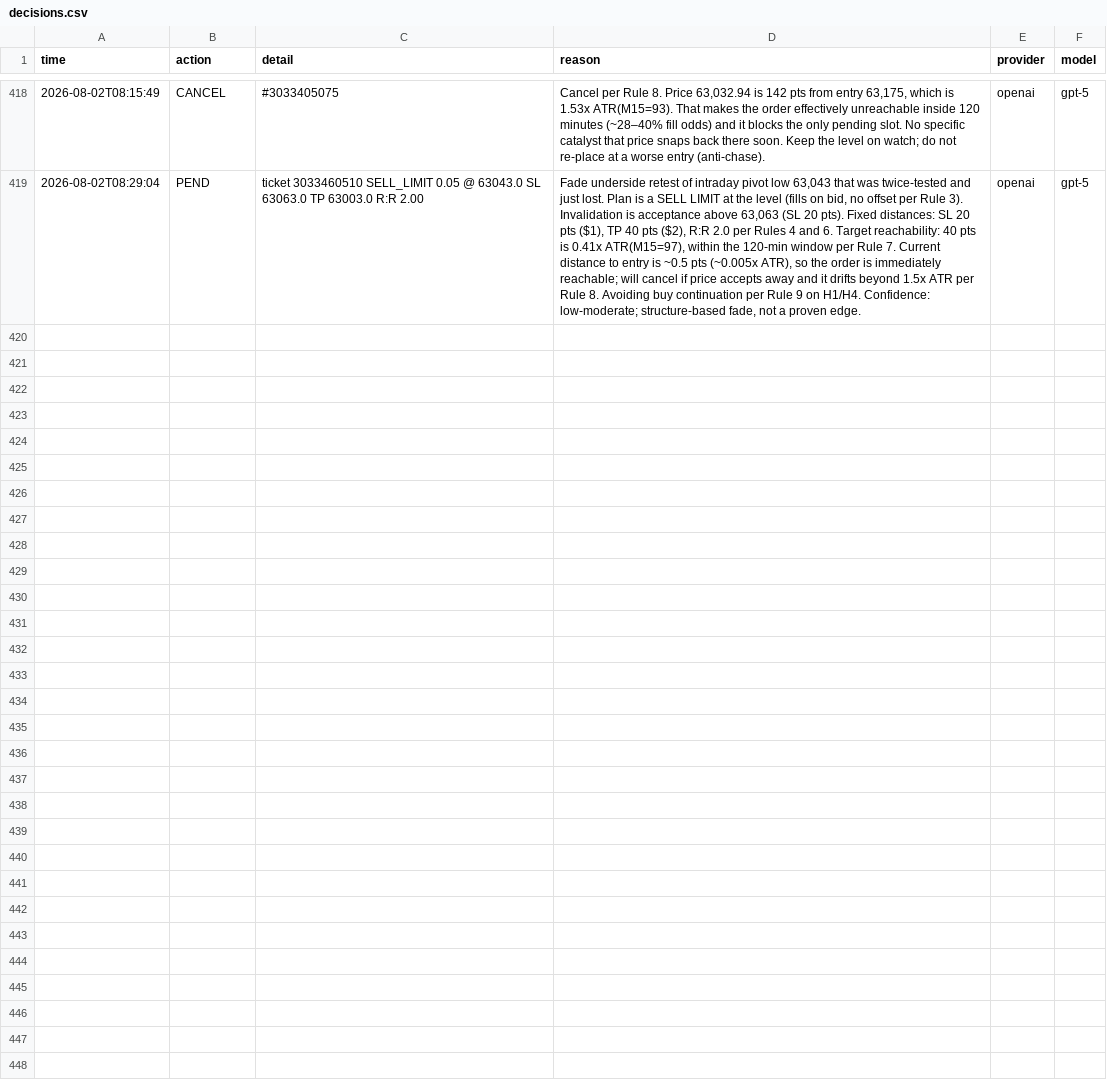
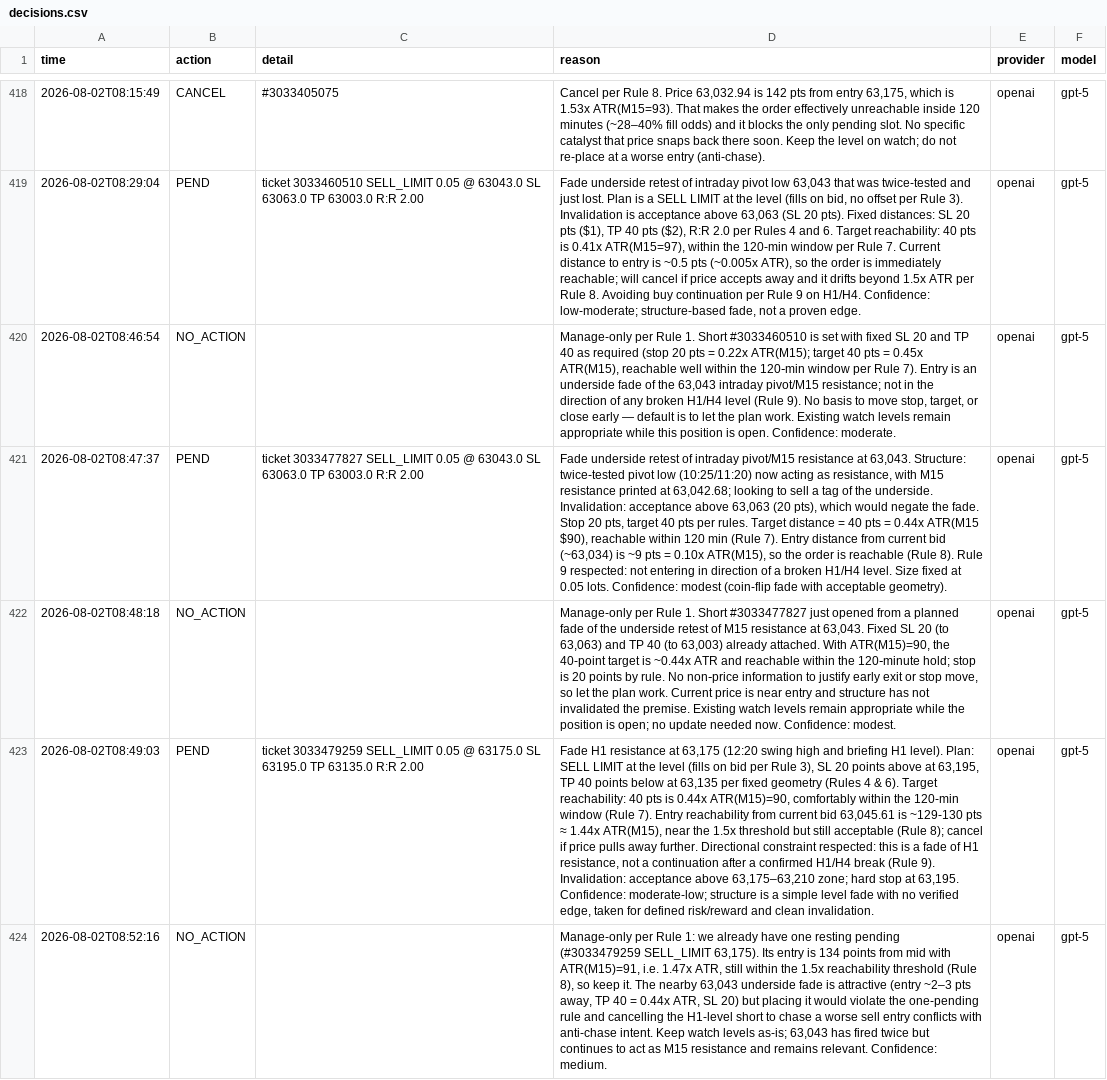
Before and after one commit to matsyeudeprosper-ui/Kinolivelines, a CSV file: live/decisions.csv, drawn as a sheet; only a part is shown, gaps mark what is left out; the diff covers the shown part only; the diff names each change by its address in the sheet, - before the commit and + after, or states it on an @@ line.

```diff
--- a/live/decisions.csv
+++ b/live/decisions.csv
+row 420: 2026-08-02T08:46:54 | NO_ACTION |  | Manage-only per Rule 1. Short #3033460510 is set with fixed SL 20 and TP 40 as required (stop 20 pts = 0.22x ATR(M15); target 40 pts = 0.45x ATR(M15), reachable well within the 120‑min window per Rule 7). Entry is an underside fade of the 63,043 intraday pivot/M15 resistance; not in the direction of any broken H1/H4 level (Rule 9). No basis to move stop, target, or close early — default is to let the plan work. Existing watch levels remain appropriate while this position is open. Confidence: moderate. | openai | gpt-5
+row 421: 2026-08-02T08:47:37 | PEND | ticket 3033477827 SELL_LIMIT 0.05 @ 63043.0 SL 63063.0 TP 63003.0 R:R 2.00 | Fade underside retest of intraday pivot/M15 resistance at 63,043. Structure: twice-tested pivot low (10:25/11:20) now acting as resistance, with M15 resistance printed at 63,042.68; looking to sell a tag of the underside. Invalidation: acceptance above 63,063 (20 pts), which would negate the fade. Stop 20 pts, target 40 pts per rules. Target distance = 40 pts = 0.44x ATR(M15 $90), reachable within 120 min (Rule 7). Entry distance from current bid (~63,034) is ~9 pts = 0.10x ATR(M15), so the order is reachable (Rule 8). Rule 9 respected: not entering in direction of a broken H1/H4 level. Size fixed at 0.05 lots. Confidence: modest (coin-flip fade with acceptable geometry). | openai | gpt-5
+row 422: 2026-08-02T08:48:18 | NO_ACTION |  | Manage-only per Rule 1. Short #3033477827 just opened from a planned fade of the underside retest of M15 resistance at 63,043. Fixed SL 20 (to 63,063) and TP 40 (to 63,003) already attached. With ATR(M15)=90, the 40-point target is ~0.44x ATR and reachable within the 120‑minute hold; stop is 20 points by rule. No non‑price information to justify early exit or stop move, so let the plan work. Current price is near entry and structure has not invalidated the premise. Existing watch levels remain appropriate while the position is open; no update needed now. Confidence: modest. | openai | gpt-5
+row 423: 2026-08-02T08:49:03 | PEND | ticket 3033479259 SELL_LIMIT 0.05 @ 63175.0 SL 63195.0 TP 63135.0 R:R 2.00 | Fade H1 resistance at 63,175 (12:20 swing high and briefing H1 level). Plan: SELL LIMIT at the level (fills on bid per Rule 3), SL 20 points above at 63,195, TP 40 points below at 63,135 per fixed geometry (Rules 4 & 6). Target reachability: 40 pts is 0.44x ATR(M15)=90, comfortably within the 120-min window (Rule 7). Entry reachability from current bid 63,045.61 is ~129-130 pts ≈ 1.44x ATR(M15), near the 1.5x threshold but still acceptable (Rule 8); cancel if price pulls away further. Directional constraint respected: this is a fade of H1 resistance, not a continuation after a confirmed H1/H4 break (Rule 9). Invalidation: acceptance above 63,175–63,210 zone; hard stop at 63,195. Confidence: moderate-low; structure is a simple level fade with no verified edge, taken for defined risk/reward and clean invalidation. | openai | gpt-5
+row 424: 2026-08-02T08:52:16 | NO_ACTION |  | Manage-only per Rule 1: we already have one resting pending (#3033479259 SELL_LIMIT 63,175). Its entry is 134 points from mid with ATR(M15)=91, i.e. 1.47x ATR, still within the 1.5x reachability threshold (Rule 8), so keep it. The nearby 63,043 underside fade is attractive (entry ~2–3 pts away, TP 40 = 0.44x ATR, SL 20) but placing it would violate the one-pending rule and cancelling the H1-level short to chase a worse sell entry conflicts with anti-chase intent. Keep watch levels as-is; 63,043 has fired twice but continues to act as M15 resistance and remains relevant. Confidence: medium. | openai | gpt-5
```
Also changed, not shown: 4 added rows elsewhere in this file, live/trades_journal.csv, recorder/data/bars_BTCUSDm_M1.csv, 8 other files.
